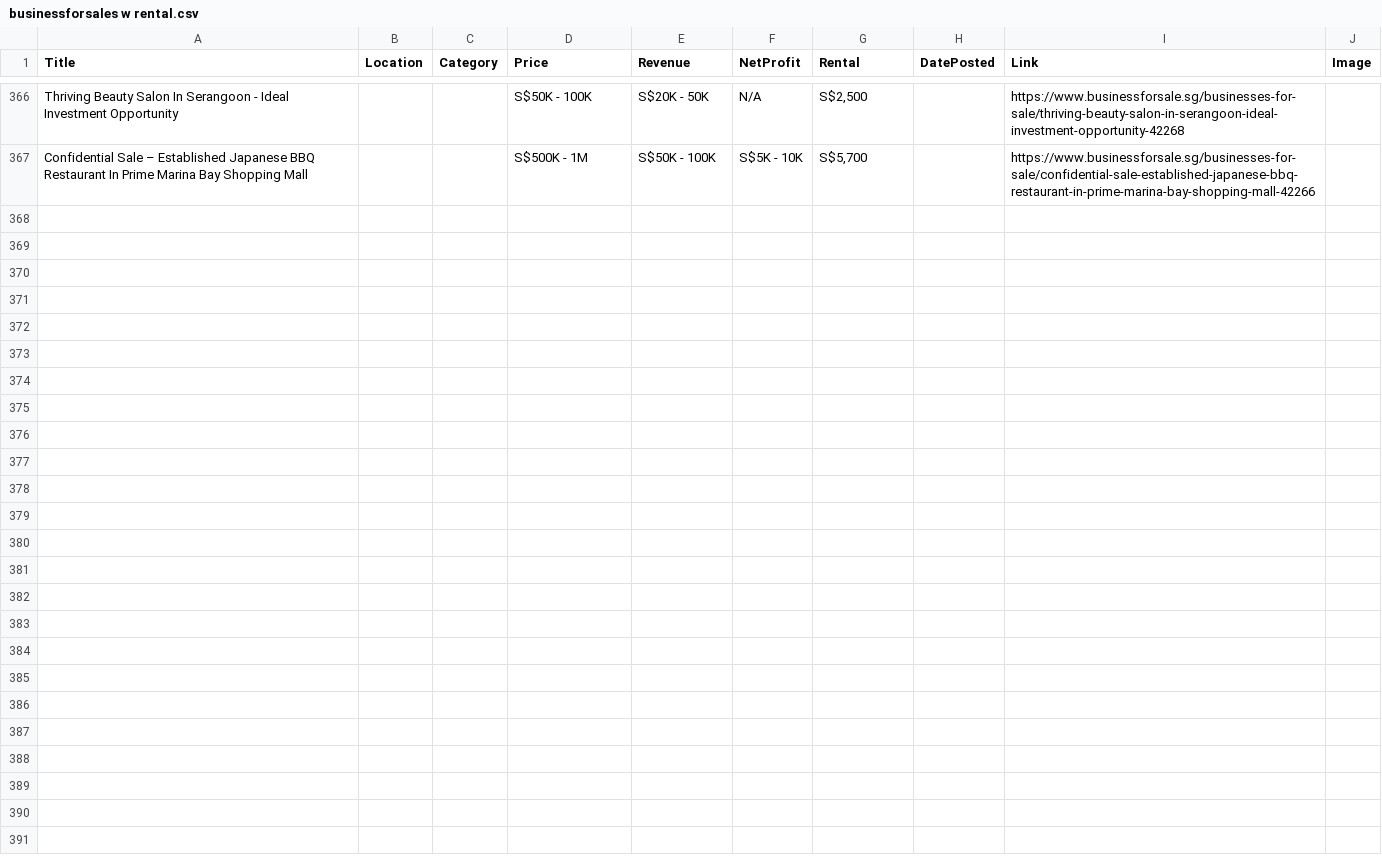
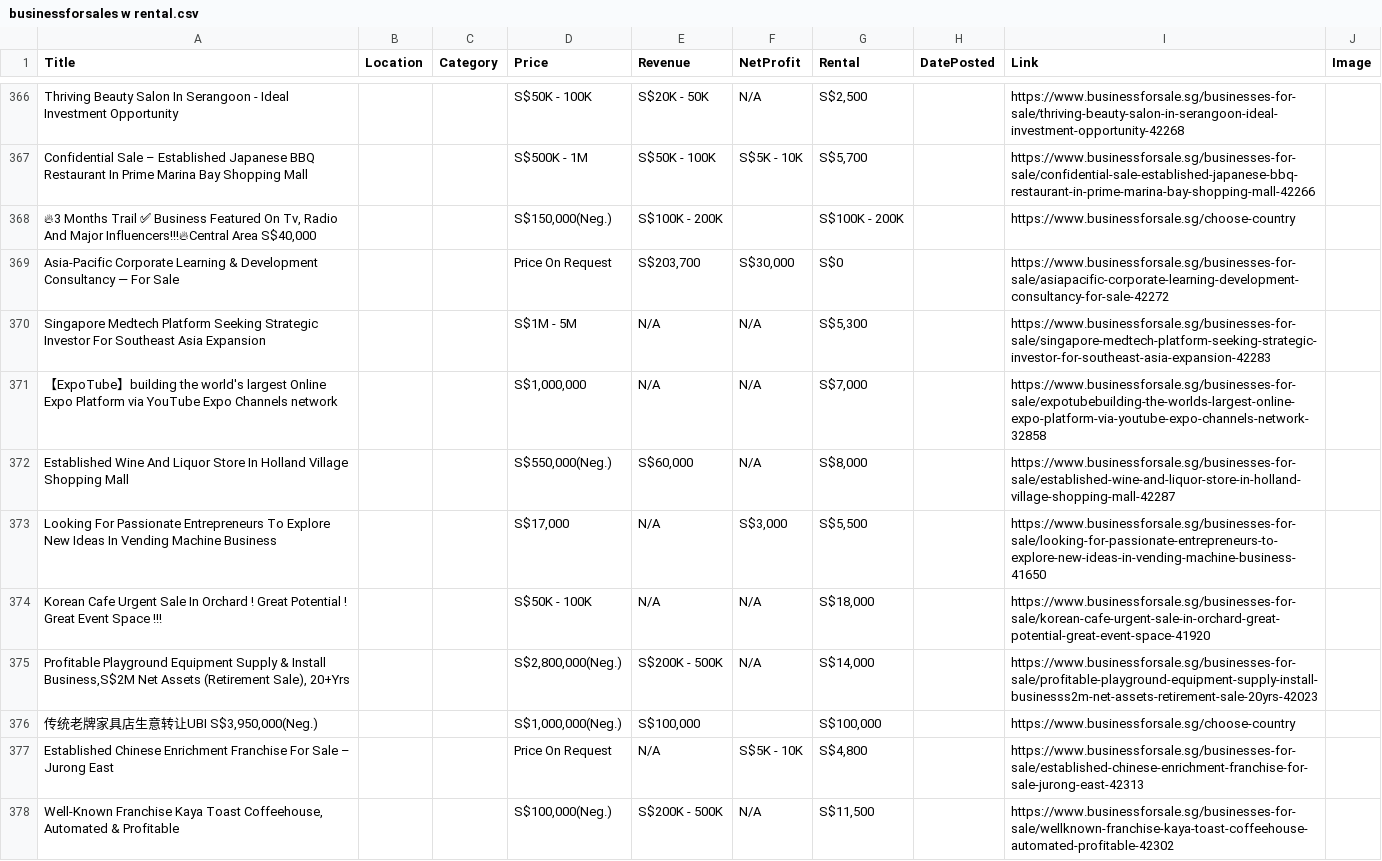
Before and after one commit to cragtlab/apps2, a CSV file: fastscraper/data/businessforsales w rental.csv, drawn as a sheet; only a part is shown, gaps mark what is left out; the diff names each change by its address in the sheet, - before the commit and + after, or states it on an @@ line.

```diff
--- a/fastscraper/data/businessforsales w rental.csv
+++ b/fastscraper/data/businessforsales w rental.csv
+row 368: 🔥3 Months Trail ✅ Business Featured On Tv, Radio And Major Influencers!!!🔥Central Area S$40,000 |  |  | S$150,000(Neg.) | S$100K - 200K |  | S$100K - 200K |  | https://www.businessforsale.sg/choose-country
+row 369: Asia-Pacific Corporate Learning & Development Consultancy — For Sale |  |  | Price On Request | S$203,700 | S$30,000 | S$0 |  | https://www.businessforsale.sg/businesses-for-sale/asiapacific-corporate-learning-development-consultancy-for-sale-42272
+row 370: Singapore Medtech Platform Seeking Strategic Investor For Southeast Asia Expansion |  |  | S$1M - 5M | N/A | N/A | S$5,300 |  | https://www.businessforsale.sg/businesses-for-sale/singapore-medtech-platform-seeking-strategic-investor-for-southeast-asia-expansion-42283
+row 371: 【ExpoTube】building the world's largest Online Expo Platform via YouTube Expo Channels network |  |  | S$1,000,000 | N/A | N/A | S$7,000 |  | https://www.businessforsale.sg/businesses-for-sale/expotubebuilding-the-worlds-largest-online-expo-platform-via-youtube-expo-channels-network-32858
+row 372: Established Wine And Liquor Store In Holland Village Shopping Mall |  |  | S$550,000(Neg.) | S$60,000 | N/A | S$8,000 |  | https://www.businessforsale.sg/businesses-for-sale/established-wine-and-liquor-store-in-holland-village-shopping-mall-42287
+row 373: Looking For Passionate Entrepreneurs To Explore New Ideas In Vending Machine Business |  |  | S$17,000 | N/A | S$3,000 | S$5,500 |  | https://www.businessforsale.sg/businesses-for-sale/looking-for-passionate-entrepreneurs-to-explore-new-ideas-in-vending-machine-business-41650
+row 374: Korean Cafe Urgent Sale In Orchard ! Great Potential ! Great Event Space !!! |  |  | S$50K - 100K | N/A | N/A | S$18,000 |  | https://www.businessforsale.sg/businesses-for-sale/korean-cafe-urgent-sale-in-orchard-great-potential-great-event-space-41920
+row 375: Profitable Playground Equipment Supply & Install Business,S$2M Net Assets (Retirement Sale), 20+Yrs |  |  | S$2,800,000(Neg.) | S$200K - 500K | N/A | S$14,000 |  | https://www.businessforsale.sg/businesses-for-sale/profitable-playground-equipment-supply-install-businesss2m-net-assets-retirement-sale-20yrs-42023
+row 376: 传统老牌家具店生意转让UBI S$3,950,000(Neg.) |  |  | S$1,000,000(Neg.) | S$100,000 |  | S$100,000 |  | https://www.businessforsale.sg/choose-country
+row 377: Established Chinese Enrichment Franchise For Sale – Jurong East |  |  | Price On Request | N/A | S$5K - 10K | S$4,800 |  | https://www.businessforsale.sg/businesses-for-sale/established-chinese-enrichment-franchise-for-sale-jurong-east-42313
+row 378: Well-Known Franchise Kaya Toast Coffeehouse, Automated & Profitable |  |  | S$100,000(Neg.) | S$200K - 500K | N/A | S$11,500 |  | https://www.businessforsale.sg/businesses-for-sale/wellknown-franchise-kaya-toast-coffeehouse-automated-profitable-42302
```
Also changed, not shown: fastscraper/data/axionmath carina huang.csv, fastscraper/data/hdb shophouse final.csv, 23 other files.
